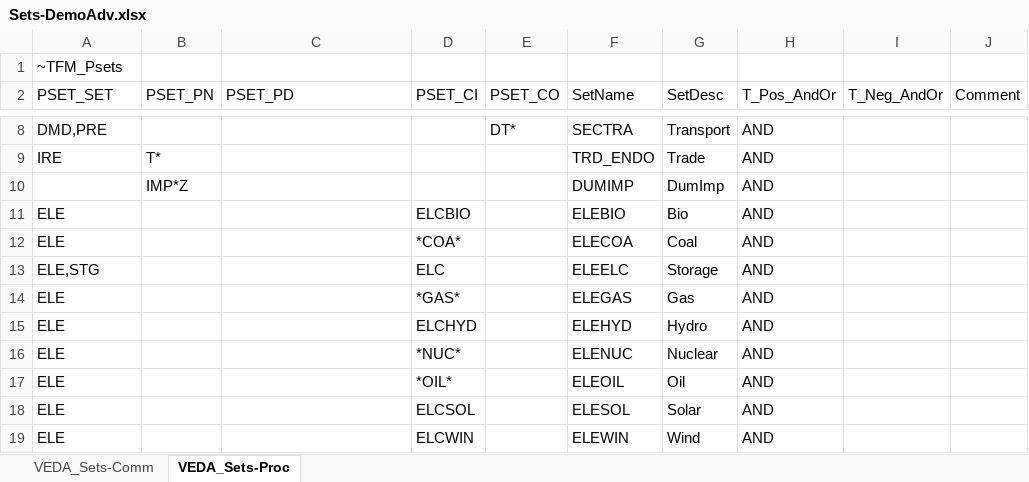
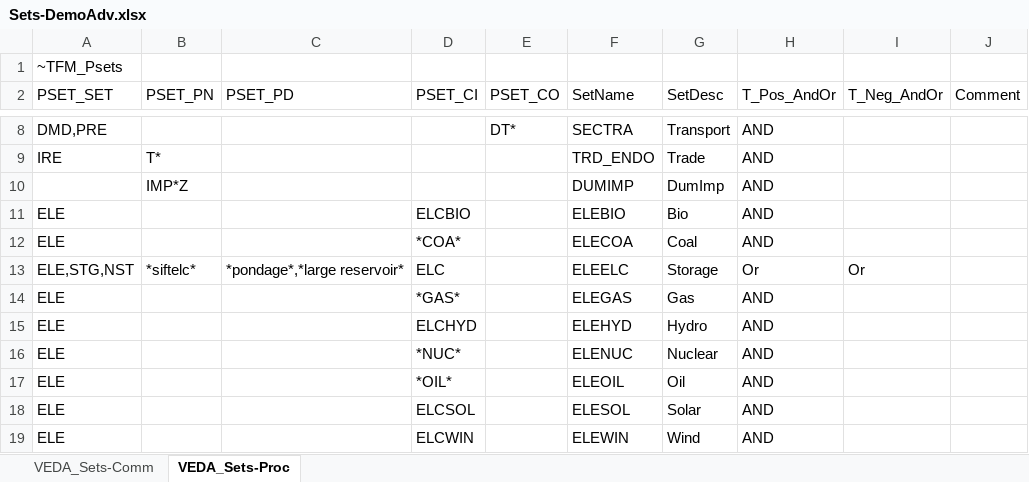
Before and after one commit to kanors-emr/Model_Demo_Adv_Veda, an Excel workbook: Sets-DemoAdv.xlsx, sheet VEDA_Sets-Proc, drawn as a sheet; only a part is shown, gaps mark what is left out; values as stored, in another font and other column widths than the file's, no borders; removed rows and columns are numbered as before the commit, all else as after; the diff names each change by its address in the sheet, - before the commit and + after, or states it on an @@ line.

```diff
--- a/Sets-DemoAdv.xlsx (sheet VEDA_Sets-Proc)
+++ b/Sets-DemoAdv.xlsx (sheet VEDA_Sets-Proc)
-row 13: ELE,STG |  |  | ELC |  | ELEELC | Storage | AND
+row 13: ELE,STG,NST | *siftelc* | *pondage*,*large reservoir* | ELC |  | ELEELC | Storage | Or | Or
```
Also changed, not shown: VT_REG2_TRA_V12.xlsx, suppxls/Scen_demo_GAMScode_Vangelis.xlsx, 4 other files.
